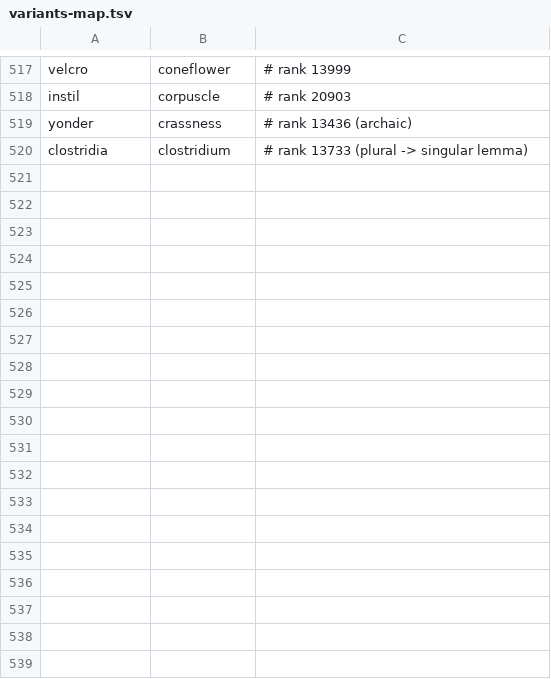
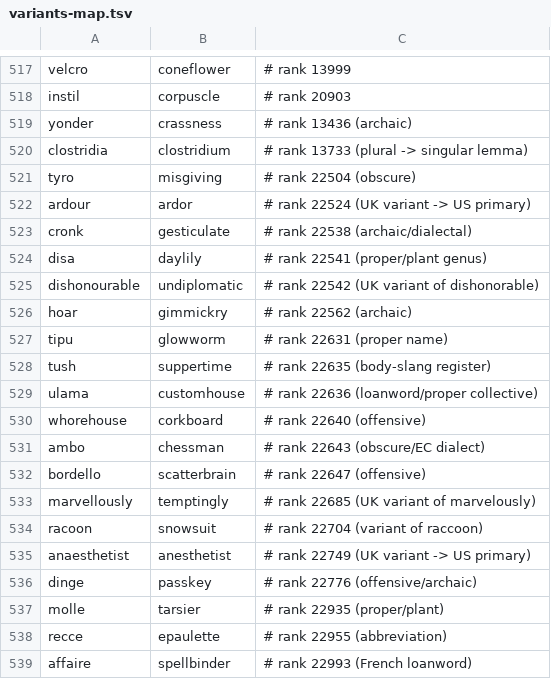
Before and after one commit to alhinawi/henglish-Hinawi-English-Academy, a TSV file: data/vocab-ranks/variants-map.tsv, drawn as a sheet; only a part is shown, gaps mark what is left out.

Commit message:
fix(vocab): v12 - swap 19 UK/offensive/obscure/proper lemmas in 22504-22993 (C range) with vetted replacements + authored chunk entries

```diff
--- a/data/vocab-ranks/variants-map.tsv
+++ b/data/vocab-ranks/variants-map.tsv
@@ -520 +520,20 @@ yonder	crassness	# rank 13436 (archaic)
 clostridia	clostridium	# rank 13733 (plural -> singular lemma)
+tyro	misgiving	# rank 22504 (obscure)
+ardour	ardor	# rank 22524 (UK variant -> US primary)
+cronk	gesticulate	# rank 22538 (archaic/dialectal)
+disa	daylily	# rank 22541 (proper/plant genus)
+dishonourable	undiplomatic	# rank 22542 (UK variant of dishonorable)
+hoar	gimmickry	# rank 22562 (archaic)
+tipu	glowworm	# rank 22631 (proper name)
+tush	suppertime	# rank 22635 (body-slang register)
+ulama	customhouse	# rank 22636 (loanword/proper collective)
+whorehouse	corkboard	# rank 22640 (offensive)
+ambo	chessman	# rank 22643 (obscure/EC dialect)
+bordello	scatterbrain	# rank 22647 (offensive)
+marvellously	temptingly	# rank 22685 (UK variant of marvelously)
+racoon	snowsuit	# rank 22704 (variant of raccoon)
+anaesthetist	anesthetist	# rank 22749 (UK variant -> US primary)
+dinge	passkey	# rank 22776 (offensive/archaic)
+molle	tarsier	# rank 22935 (proper/plant)
+recce	epaulette	# rank 22955 (abbreviation)
+affaire	spellbinder	# rank 22993 (French loanword)
```
Also changed, not shown: data/vocab-ranks/english-30k.tsv, 4 other files.
